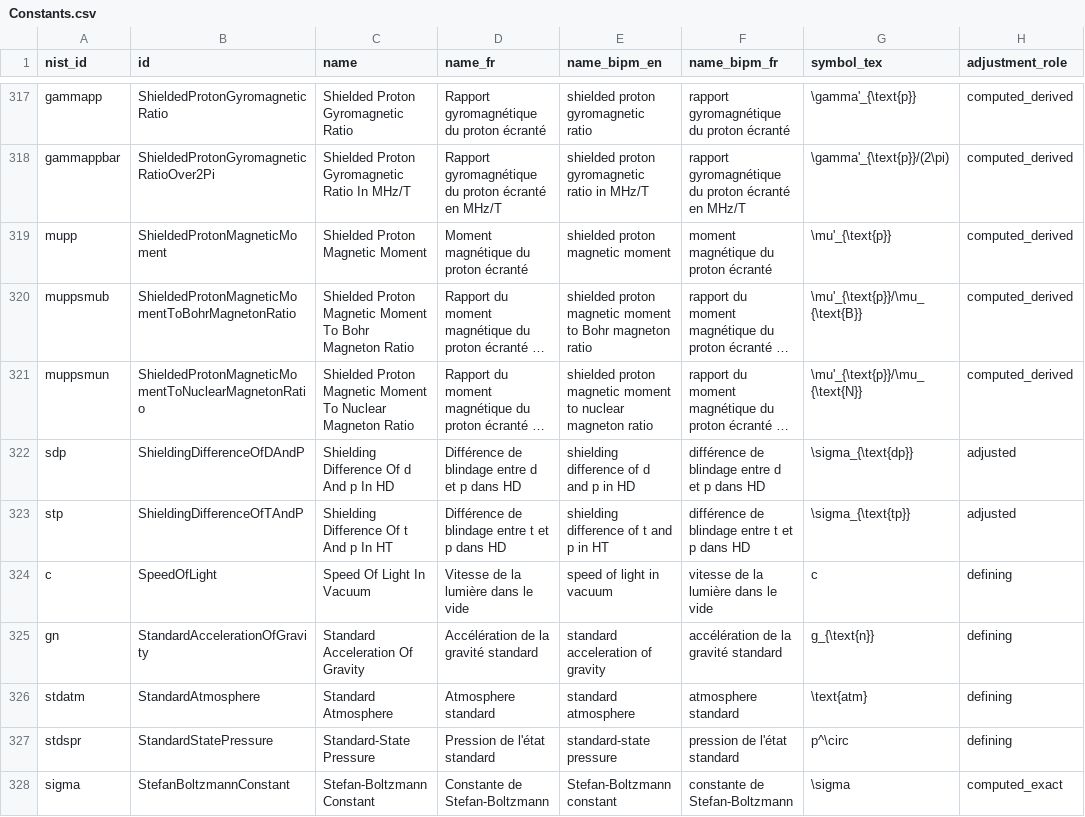
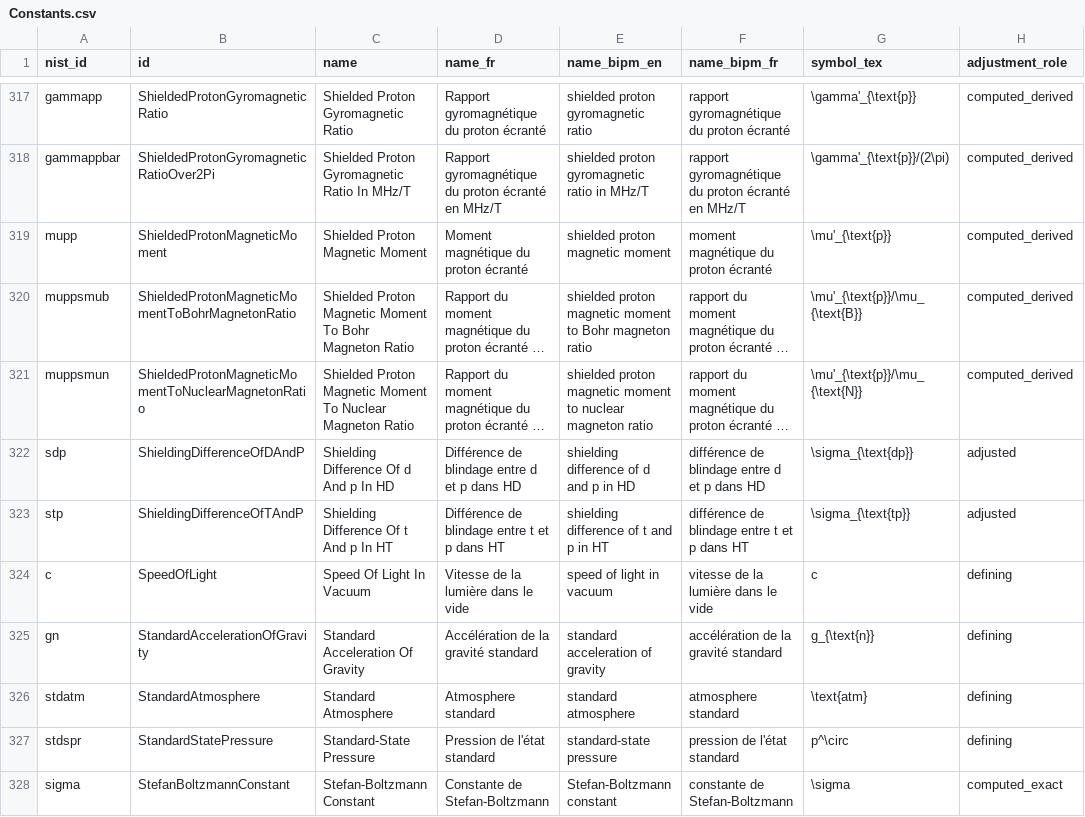
Before and after one commit to codata/drum-constants, a CSV file: utils/csv/Constants.csv, drawn as a sheet; only a part is shown, gaps mark what is left out; long unchanged cells end in …; the diff names each change by its address in the sheet, - before the commit and + after, or states it on an @@ line.

Commit message:
fix: align KPa validator check, fix ShieldingDifferenceOfTAndP French HT labels, and update CHANGELOG
- Add "KPa" to _BAD_SI_TOKENS in utils/validate.py to match tests and editor
- Fix ShieldingDifferenceOfTAndP name_fr and name_bipm_fr from "dans HD" to "dans HT"
- Rebuild RDF, JSON, and CSV distribution outputs
- Document PRs #11, #13, #15 and #16 in CHANGELOG.md

Closes #16.

```diff
--- a/utils/csv/Constants.csv
+++ b/utils/csv/Constants.csv
-D323 (name_fr): Différence de blindage entre t et p dans HD
+D323 (name_fr): Différence de blindage entre t et p dans HT
-F323 (name_bipm_fr): différence de blindage entre t et p dans HD
+F323 (name_bipm_fr): différence de blindage entre t et p dans HT
```
Also changed, not shown: 6 other files.
